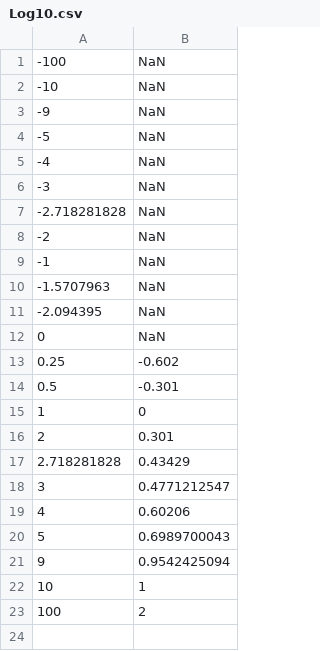
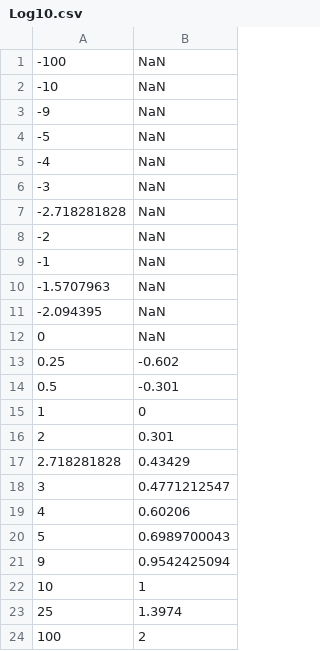
Before and after one commit to AliIbadullayev/Software-Testing, a CSV file: lab2/src/main/resources/csv/input/Log10.csv, drawn as a sheet.

```diff
--- a/lab2/src/main/resources/csv/input/Log10.csv
+++ b/lab2/src/main/resources/csv/input/Log10.csv
@@ -22,2 +22,3 @@
 10, 1
+25, 1.3974
 100, 2
```
Also changed, not shown: 2 other files.
